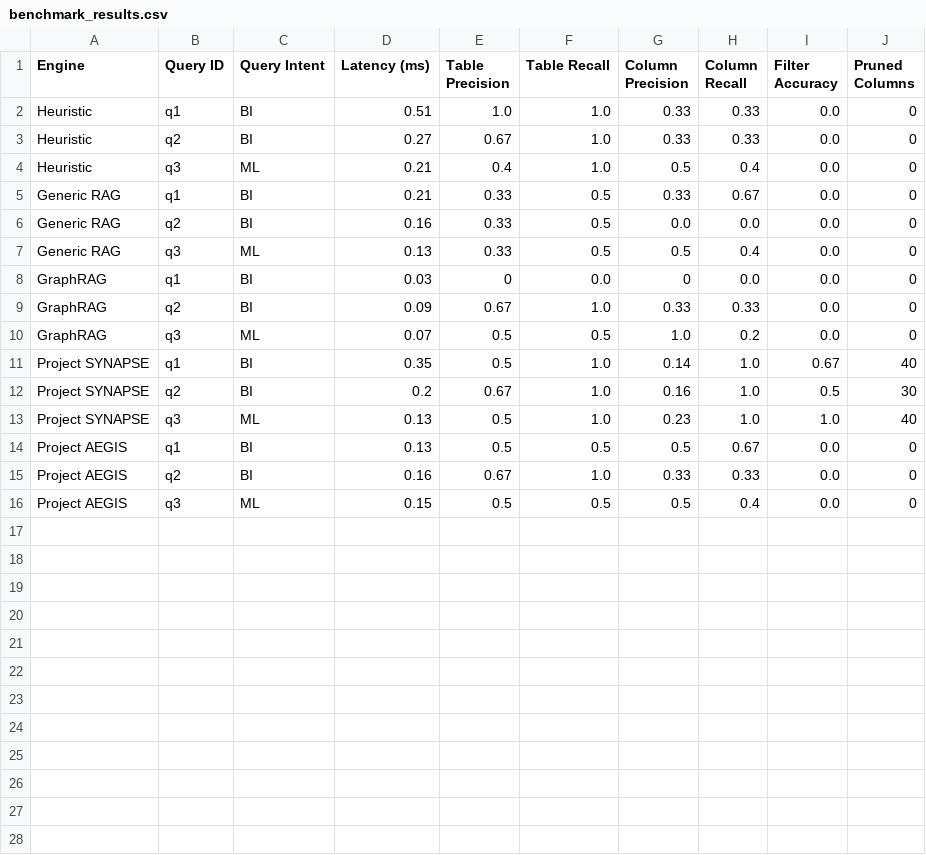
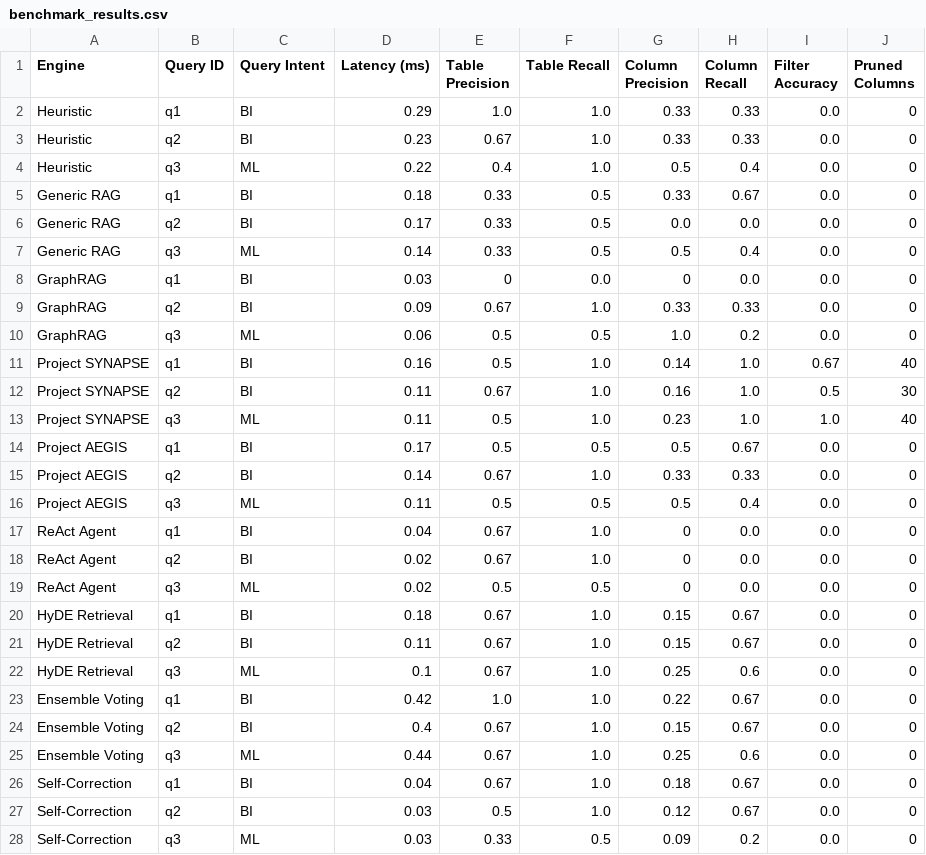
Before and after one commit to saurabh1604/semantic_schema, a CSV file: benchmark_results.csv, drawn as a sheet; only a part is shown; the diff covers the shown part only.

```diff
--- a/benchmark_results.csv
+++ b/benchmark_results.csv
@@ -1,16 +1,28 @@
 Engine,Query ID,Query Intent,Latency (ms),Table Precision,Table Recall,Column Precision,Column Recall,Filter Accuracy,Pruned Columns
-Heuristic,q1,BI,0.51,1.0,1.0,0.33,0.33,0.0,0
-Heuristic,q2,BI,0.27,0.67,1.0,0.33,0.33,0.0,0
-Heuristic,q3,ML,0.21,0.4,1.0,0.5,0.4,0.0,0
-Generic RAG,q1,BI,0.21,0.33,0.5,0.33,0.67,0.0,0
-Generic RAG,q2,BI,0.16,0.33,0.5,0.0,0.0,0.0,0
-Generic RAG,q3,ML,0.13,0.33,0.5,0.5,0.4,0.0,0
+Heuristic,q1,BI,0.29,1.0,1.0,0.33,0.33,0.0,0
+Heuristic,q2,BI,0.23,0.67,1.0,0.33,0.33,0.0,0
+Heuristic,q3,ML,0.22,0.4,1.0,0.5,0.4,0.0,0
+Generic RAG,q1,BI,0.18,0.33,0.5,0.33,0.67,0.0,0
+Generic RAG,q2,BI,0.17,0.33,0.5,0.0,0.0,0.0,0
+Generic RAG,q3,ML,0.14,0.33,0.5,0.5,0.4,0.0,0
 GraphRAG,q1,BI,0.03,0,0.0,0,0.0,0.0,0
 GraphRAG,q2,BI,0.09,0.67,1.0,0.33,0.33,0.0,0
-GraphRAG,q3,ML,0.07,0.5,0.5,1.0,0.2,0.0,0
-Project SYNAPSE,q1,BI,0.35,0.5,1.0,0.14,1.0,0.67,40
-Project SYNAPSE,q2,BI,0.2,0.67,1.0,0.16,1.0,0.5,30
-Project SYNAPSE,q3,ML,0.13,0.5,1.0,0.23,1.0,1.0,40
-Project AEGIS,q1,BI,0.13,0.5,0.5,0.5,0.67,0.0,0
-Project AEGIS,q2,BI,0.16,0.67,1.0,0.33,0.33,0.0,0
-Project AEGIS,q3,ML,0.15,0.5,0.5,0.5,0.4,0.0,0
+GraphRAG,q3,ML,0.06,0.5,0.5,1.0,0.2,0.0,0
+Project SYNAPSE,q1,BI,0.16,0.5,1.0,0.14,1.0,0.67,40
+Project SYNAPSE,q2,BI,0.11,0.67,1.0,0.16,1.0,0.5,30
+Project SYNAPSE,q3,ML,0.11,0.5,1.0,0.23,1.0,1.0,40
+Project AEGIS,q1,BI,0.17,0.5,0.5,0.5,0.67,0.0,0
+Project AEGIS,q2,BI,0.14,0.67,1.0,0.33,0.33,0.0,0
+Project AEGIS,q3,ML,0.11,0.5,0.5,0.5,0.4,0.0,0
+ReAct Agent,q1,BI,0.04,0.67,1.0,0,0.0,0.0,0
+ReAct Agent,q2,BI,0.02,0.67,1.0,0,0.0,0.0,0
+ReAct Agent,q3,ML,0.02,0.5,0.5,0,0.0,0.0,0
+HyDE Retrieval,q1,BI,0.18,0.67,1.0,0.15,0.67,0.0,0
+HyDE Retrieval,q2,BI,0.11,0.67,1.0,0.15,0.67,0.0,0
+HyDE Retrieval,q3,ML,0.1,0.67,1.0,0.25,0.6,0.0,0
+Ensemble Voting,q1,BI,0.42,1.0,1.0,0.22,0.67,0.0,0
+Ensemble Voting,q2,BI,0.4,0.67,1.0,0.15,0.67,0.0,0
+Ensemble Voting,q3,ML,0.44,0.67,1.0,0.25,0.6,0.0,0
+Self-Correction,q1,BI,0.04,0.67,1.0,0.18,0.67,0.0,0
+Self-Correction,q2,BI,0.03,0.5,1.0,0.12,0.67,0.0,0
+Self-Correction,q3,ML,0.03,0.33,0.5,0.09,0.2,0.0,0
```
Also changed, not shown: 3 added rows elsewhere in this file, 13 other files.
